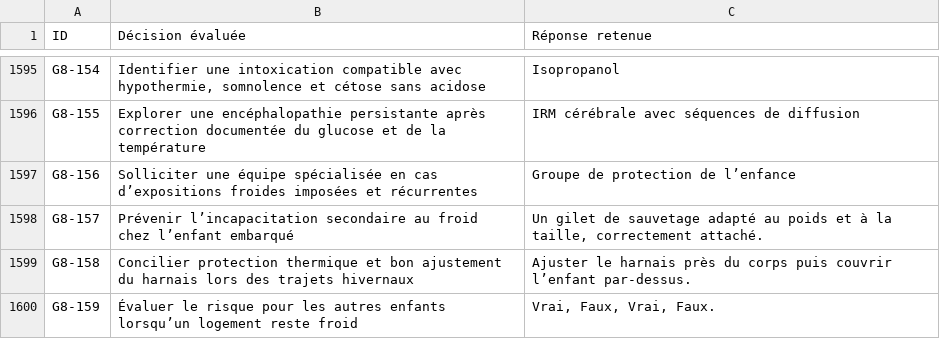
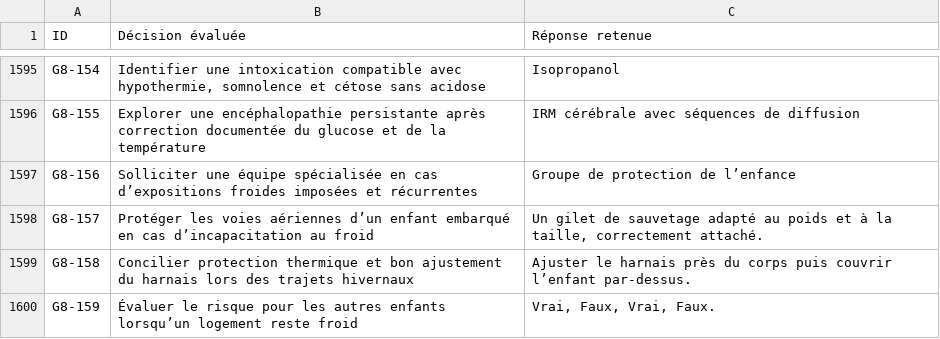
Before and after one commit to vialdjoukang-spec/organigramme-examen-federal, a TSV file: QCMs_A_K'_Menus_Long_Chatgpt/DECISIONS.tsv, drawn as a sheet; only a part is shown, gaps mark what is left out.

```diff
--- a/QCMs_A_K'_Menus_Long_Chatgpt/DECISIONS.tsv
+++ b/QCMs_A_K'_Menus_Long_Chatgpt/DECISIONS.tsv
@@ -1597,3 +1597,3 @@ G8-155	Explorer une encéphalopathie persistante après correction documentée d
 G8-156	Solliciter une équipe spécialisée en cas d’expositions froides imposées et récurrentes	Groupe de protection de l’enfance
-G8-157	Prévenir l’incapacitation secondaire au froid chez l’enfant embarqué	Un gilet de sauvetage adapté au poids et à la taille, correctement attaché.
+G8-157	Protéger les voies aériennes d’un enfant embarqué en cas d’incapacitation au froid	Un gilet de sauvetage adapté au poids et à la taille, correctement attaché.
 G8-158	Concilier protection thermique et bon ajustement du harnais lors des trajets hivernaux	Ajuster le harnais près du corps puis couvrir l’enfant par-dessus.
```
Also changed, not shown: 2 other files.
